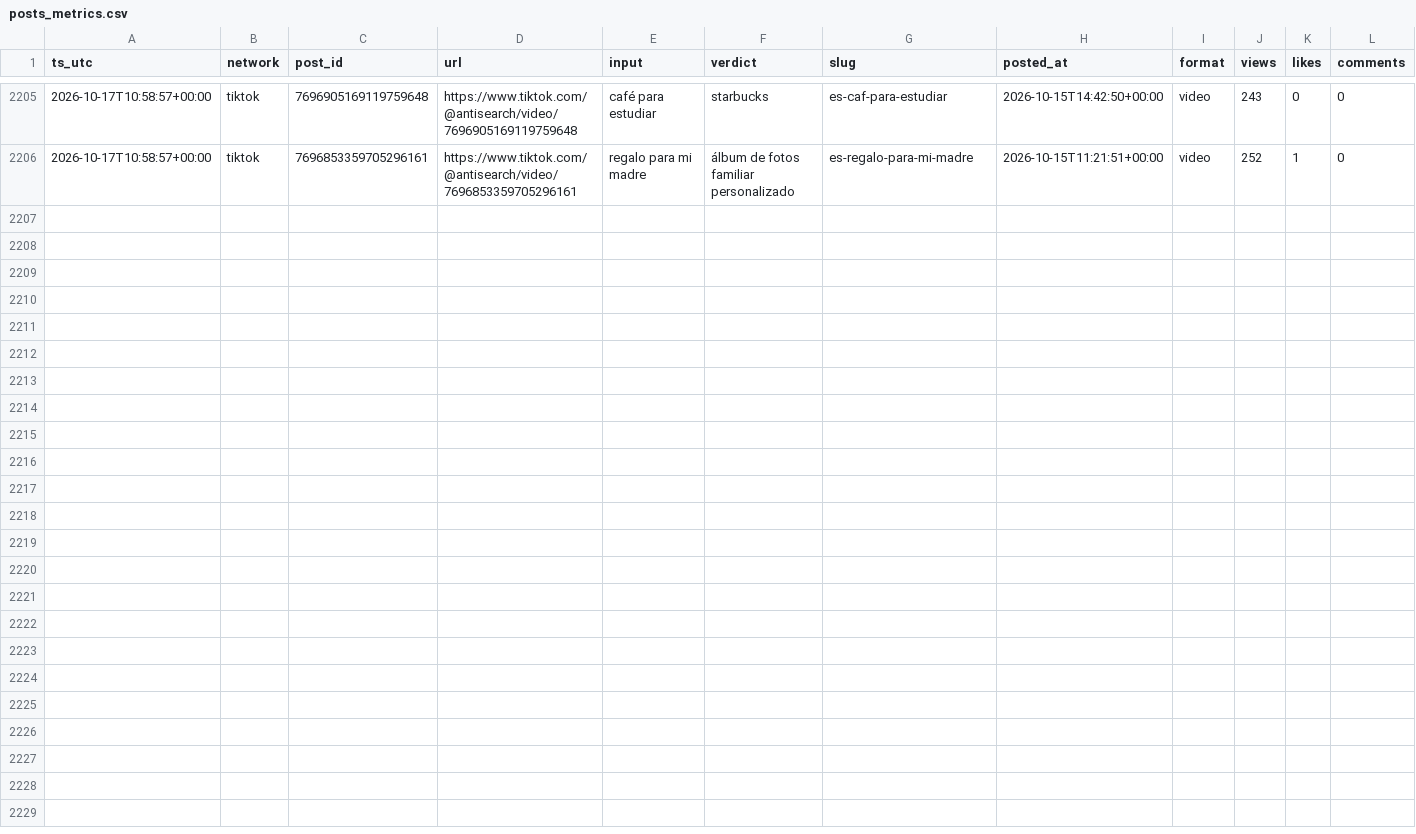
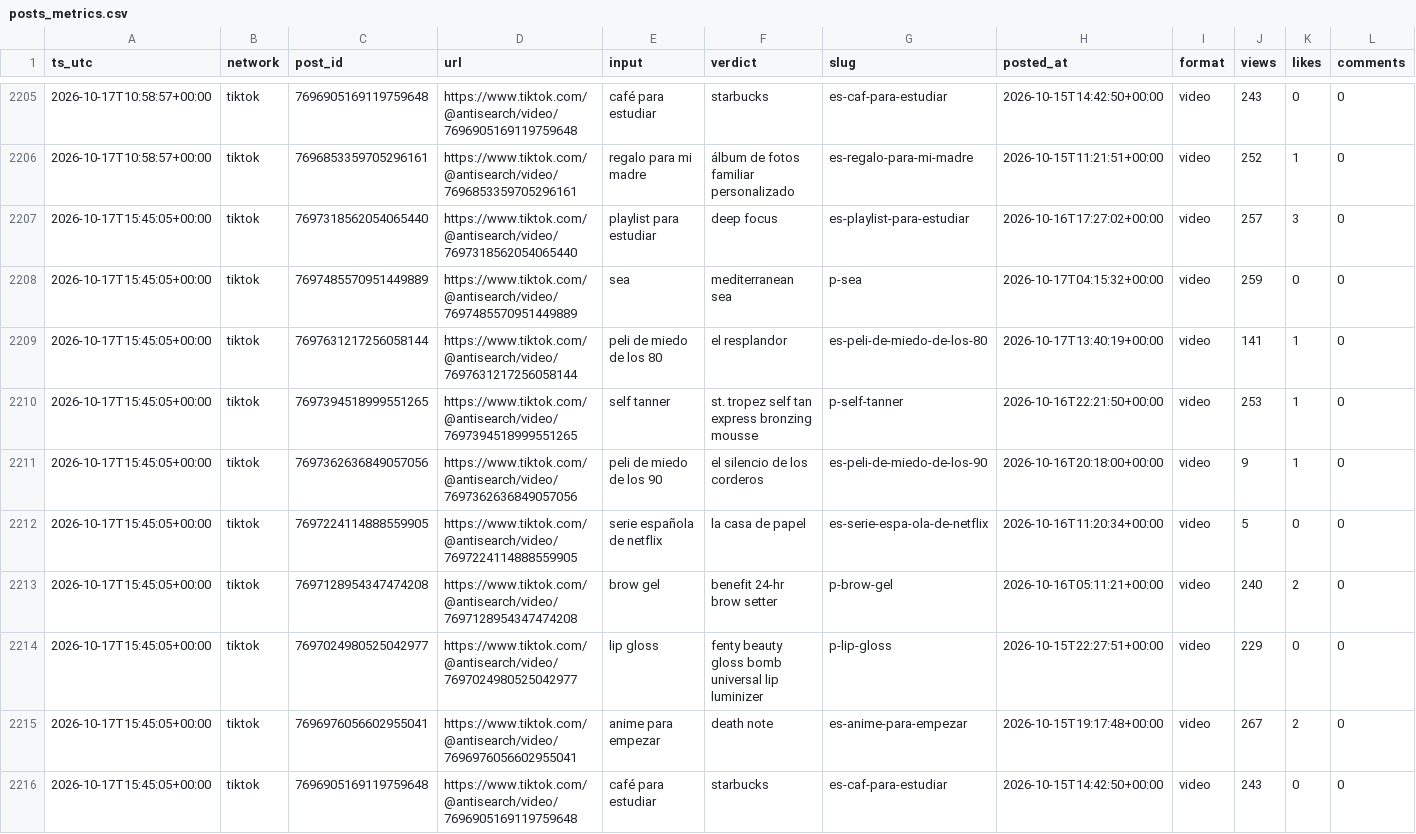
Before and after one commit to everfields/antisearch-automation, a CSV file: metrics/posts_metrics.csv, drawn as a sheet; only a part is shown, gaps mark what is left out; rows hold the shown columns only; the diff names each change by its address in the sheet, - before the commit and + after, or states it on an @@ line.

```diff
--- a/metrics/posts_metrics.csv
+++ b/metrics/posts_metrics.csv
+row 2207: 2026-10-17T15:45:05+00:00 | tiktok | 7697318562054065440 | https://www.tiktok.com/@antisearch/video/7697318562054065440 | playlist para estudiar | deep focus | es-playlist-para-estudiar | 2026-10-16T17:27:02+00:00 | video | 257 | 3 | 0
+row 2208: 2026-10-17T15:45:05+00:00 | tiktok | 7697485570951449889 | https://www.tiktok.com/@antisearch/video/7697485570951449889 | sea | mediterranean sea | p-sea | 2026-10-17T04:15:32+00:00 | video | 259 | 0 | 0
+row 2209: 2026-10-17T15:45:05+00:00 | tiktok | 7697631217256058144 | https://www.tiktok.com/@antisearch/video/7697631217256058144 | peli de miedo de los 80 | el resplandor | es-peli-de-miedo-de-los-80 | 2026-10-17T13:40:19+00:00 | video | 141 | 1 | 0
+row 2210: 2026-10-17T15:45:05+00:00 | tiktok | 7697394518999551265 | https://www.tiktok.com/@antisearch/video/7697394518999551265 | self tanner | st. tropez self tan express bronzing mousse | p-self-tanner | 2026-10-16T22:21:50+00:00 | video | 253 | 1 | 0
+row 2211: 2026-10-17T15:45:05+00:00 | tiktok | 7697362636849057056 | https://www.tiktok.com/@antisearch/video/7697362636849057056 | peli de miedo de los 90 | el silencio de los corderos | es-peli-de-miedo-de-los-90 | 2026-10-16T20:18:00+00:00 | video | 9 | 1 | 0
+row 2212: 2026-10-17T15:45:05+00:00 | tiktok | 7697224114888559905 | https://www.tiktok.com/@antisearch/video/7697224114888559905 | serie española de netflix | la casa de papel | es-serie-espa-ola-de-netflix | 2026-10-16T11:20:34+00:00 | video | 5 | 0 | 0
+row 2213: 2026-10-17T15:45:05+00:00 | tiktok | 7697128954347474208 | https://www.tiktok.com/@antisearch/video/7697128954347474208 | brow gel | benefit 24-hr brow setter | p-brow-gel | 2026-10-16T05:11:21+00:00 | video | 240 | 2 | 0
+row 2214: 2026-10-17T15:45:05+00:00 | tiktok | 7697024980525042977 | https://www.tiktok.com/@antisearch/video/7697024980525042977 | lip gloss | fenty beauty gloss bomb universal lip luminizer | p-lip-gloss | 2026-10-15T22:27:51+00:00 | video | 229 | 0 | 0
+row 2215: 2026-10-17T15:45:05+00:00 | tiktok | 7696976056602955041 | https://www.tiktok.com/@antisearch/video/7696976056602955041 | anime para empezar | death note | es-anime-para-empezar | 2026-10-15T19:17:48+00:00 | video | 267 | 2 | 0
+row 2216: 2026-10-17T15:45:05+00:00 | tiktok | 7696905169119759648 | https://www.tiktok.com/@antisearch/video/7696905169119759648 | café para estudiar | starbucks | es-caf-para-estudiar | 2026-10-15T14:42:50+00:00 | video | 243 | 0 | 0
```
Also changed, not shown: metrics/accounts.csv, 1 other file.
